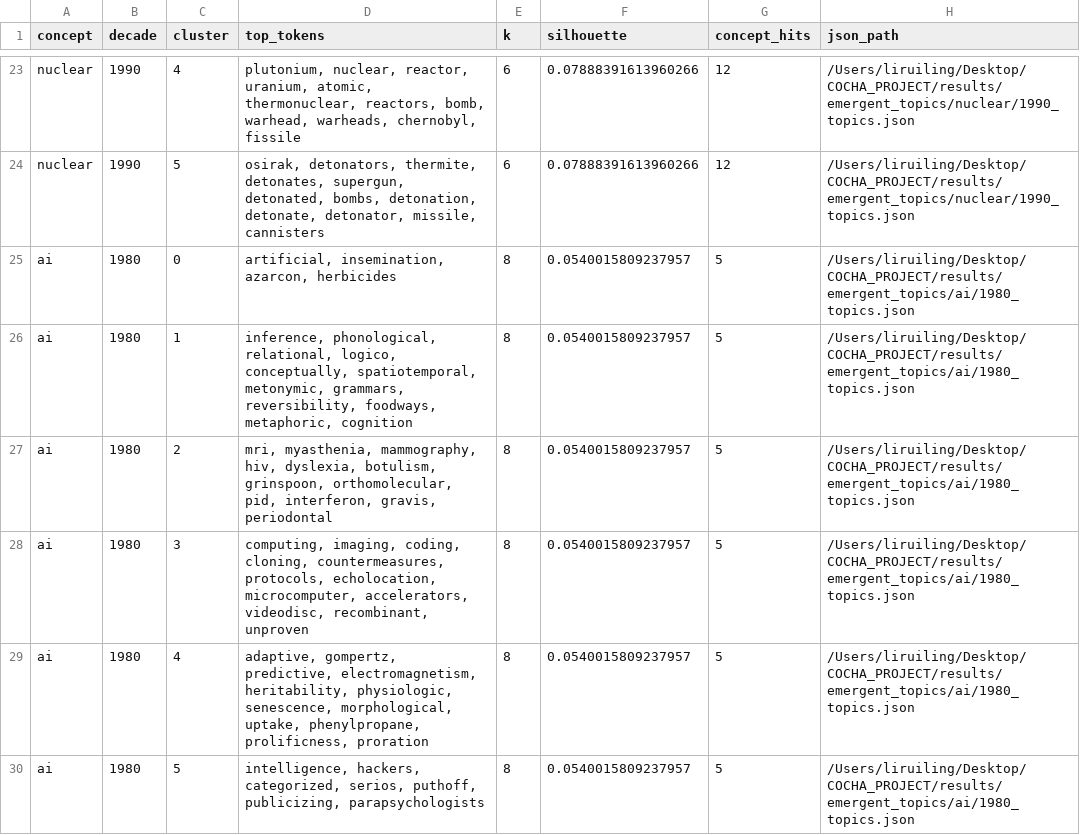
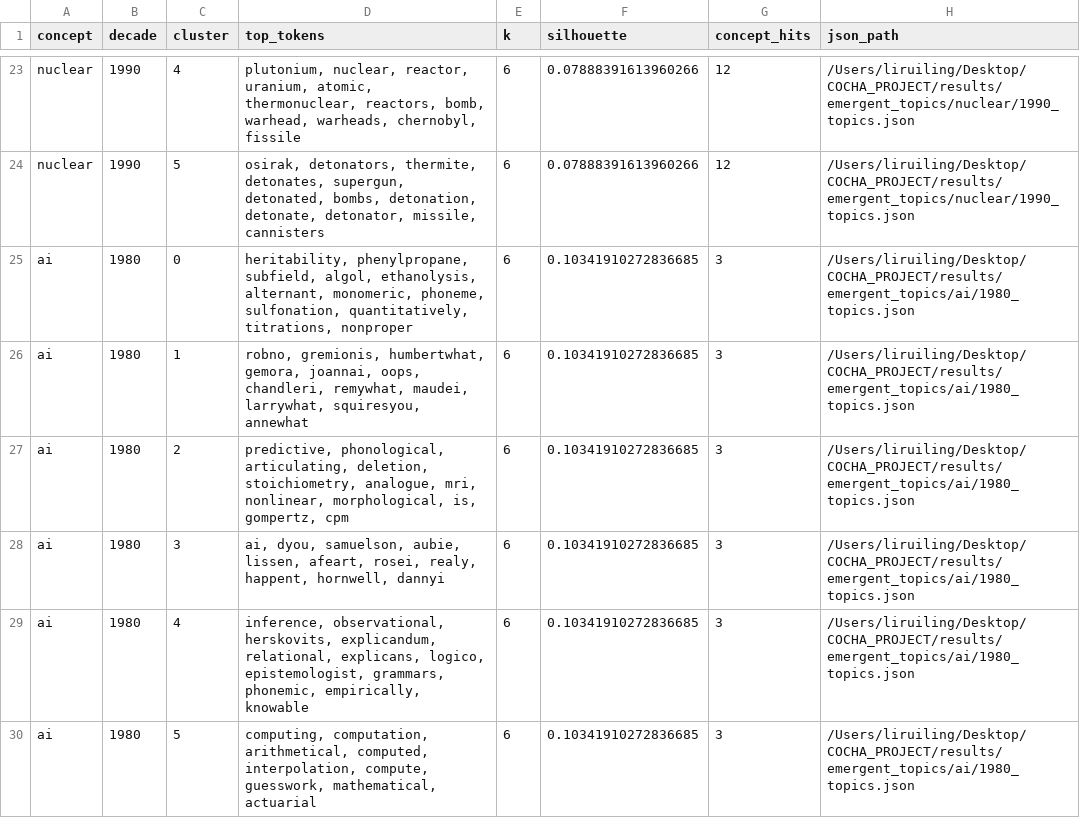
Before and after one commit to fffffrancesssss/COCHA-tech, a CSV file: results/emergent_topics/selected_topics_summary.csv, drawn as a sheet; only a part is shown, gaps mark what is left out; the diff covers the shown part only.

```diff
--- a/results/emergent_topics/selected_topics_summary.csv
+++ b/results/emergent_topics/selected_topics_summary.csv
@@ -24,7 +24,7 @@ nuclear,1990,4,"plutonium, nuclear, reactor, uranium, atomic, thermonuclear, rea
 nuclear,1990,5,"osirak, detonators, thermite, detonates, supergun, detonated, bombs, detonation, detonate, detonator, missile, cannisters",6,0.07888391613960266,12,/Users/liruiling/Desktop/COCHA_PROJECT/results/emergent_topics/nuclear/1990_topics.json
-ai,1980,0,"artificial, insemination, azarcon, herbicides",8,0.0540015809237957,5,/Users/liruiling/Desktop/COCHA_PROJECT/results/emergent_topics/ai/1980_topics.json
-ai,1980,1,"inference, phonological, relational, logico, conceptually, spatiotemporal, metonymic, grammars, reversibility, foodways, metaphoric, cognition",8,0.0540015809237957,5,/Users/liruiling/Desktop/COCHA_PROJECT/results/emergent_topics/ai/1980_topics.json
-ai,1980,2,"mri, myasthenia, mammography, hiv, dyslexia, botulism, grinspoon, orthomolecular, pid, interferon, gravis, periodontal",8,0.0540015809237957,5,/Users/liruiling/Desktop/COCHA_PROJECT/results/emergent_topics/ai/1980_topics.json
-ai,1980,3,"computing, imaging, coding, cloning, countermeasures, protocols, echolocation, microcomputer, accelerators, videodisc, recombinant, unproven",8,0.0540015809237957,5,/Users/liruiling/Desktop/COCHA_PROJECT/results/emergent_topics/ai/1980_topics.json
-ai,1980,4,"adaptive, gompertz, predictive, electromagnetism, heritability, physiologic, senescence, morphological, uptake, phenylpropane, prolificness, proration",8,0.0540015809237957,5,/Users/liruiling/Desktop/COCHA_PROJECT/results/emergent_topics/ai/1980_topics.json
-ai,1980,5,"intelligence, hackers, categorized, serios, puthoff, publicizing, parapsychologists",8,0.0540015809237957,5,/Users/liruiling/Desktop/COCHA_PROJECT/results/emergent_topics/ai/1980_topics.json
+ai,1980,0,"heritability, phenylpropane, subfield, algol, ethanolysis, alternant, monomeric, phoneme, sulfonation, quantitatively, titrations, nonproper",6,0.10341910272836685,3,/Users/liruiling/Desktop/COCHA_PROJECT/results/emergent_topics/ai/1980_topics.json
+ai,1980,1,"robno, gremionis, humbertwhat, gemora, joannai, oops, chandleri, remywhat, maudei, larrywhat, squiresyou, annewhat",6,0.10341910272836685,3,/Users/liruiling/Desktop/COCHA_PROJECT/results/emergent_topics/ai/1980_topics.json
+ai,1980,2,"predictive, phonological, articulating, deletion, stoichiometry, analogue, mri, nonlinear, morphological, is, gompertz, cpm",6,0.10341910272836685,3,/Users/liruiling/Desktop/COCHA_PROJECT/results/emergent_topics/ai/1980_topics.json
+ai,1980,3,"ai, dyou, samuelson, aubie, lissen, afeart, rosei, realy, happent, hornwell, dannyi",6,0.10341910272836685,3,/Users/liruiling/Desktop/COCHA_PROJECT/results/emergent_topics/ai/1980_topics.json
+ai,1980,4,"inference, observational, herskovits, explicandum, relational, explicans, logico, epistemologist, grammars, phonemic, empirically, knowable",6,0.10341910272836685,3,/Users/liruiling/Desktop/COCHA_PROJECT/results/emergent_topics/ai/1980_topics.json
+ai,1980,5,"computing, computation, arithmetical, computed, interpolation, compute, guesswork, mathematical, actuarial",6,0.10341910272836685,3,/Users/liruiling/Desktop/COCHA_PROJECT/results/emergent_topics/ai/1980_topics.json
```
Also changed, not shown: 1 added row, 4 removed rows and 48 edited cells elsewhere in this file, 12 other files.
